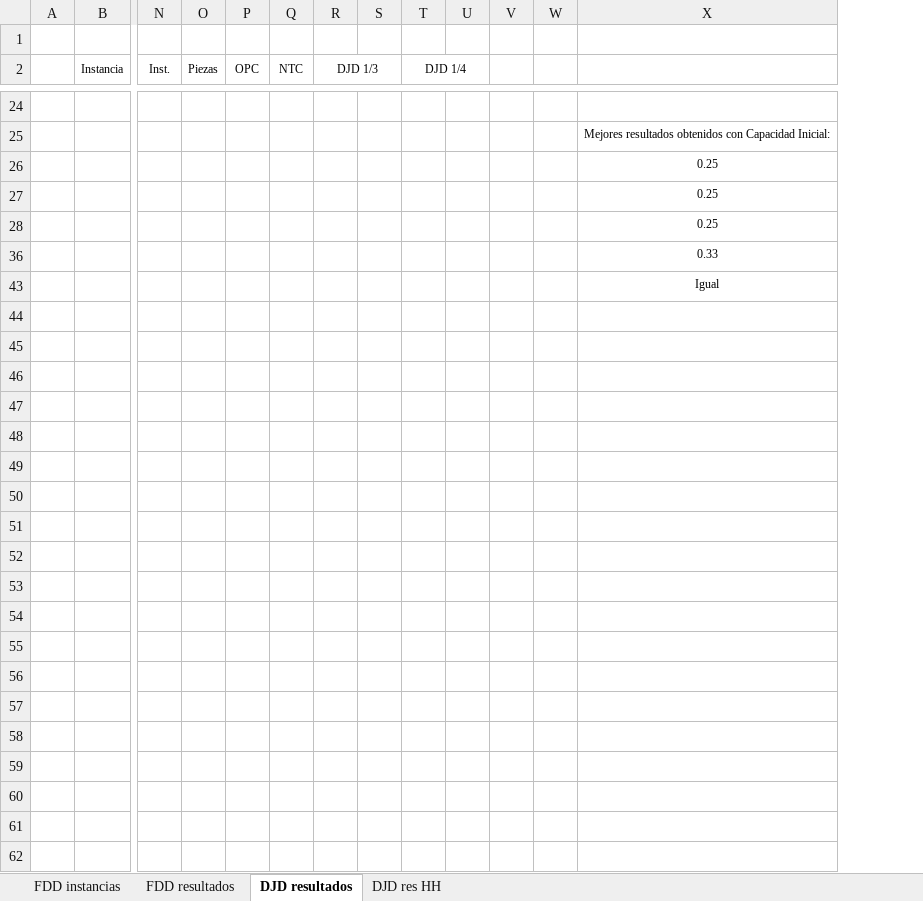
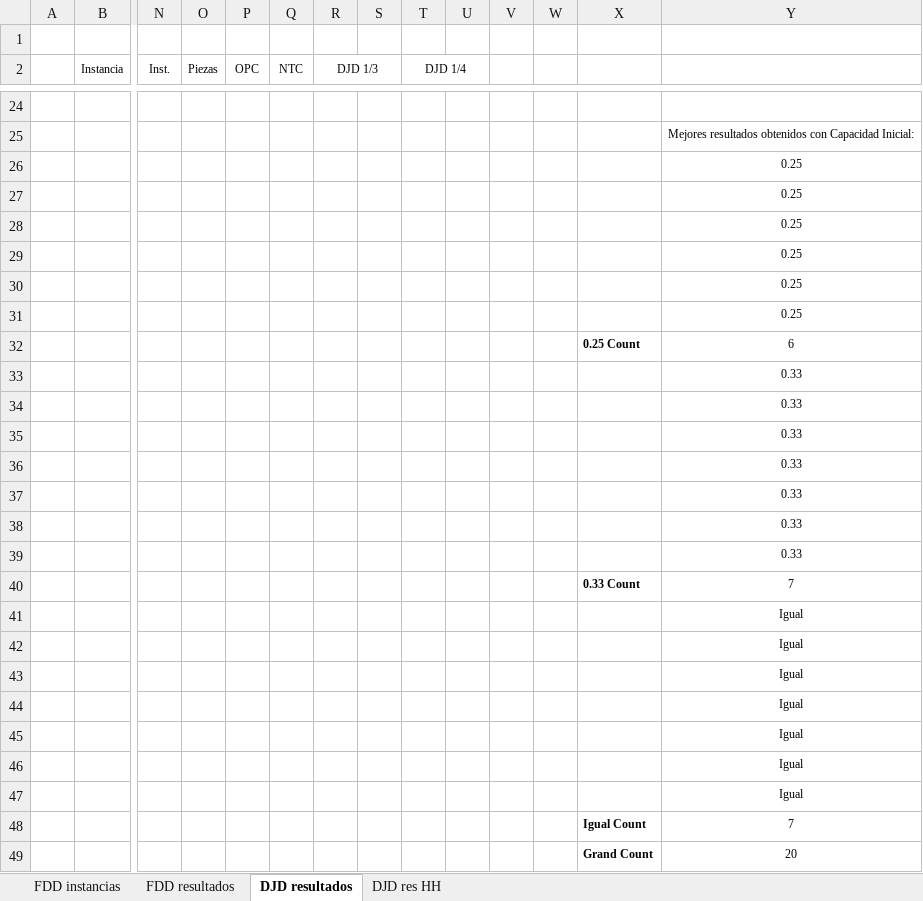
Before and after one commit to darsalta/final_fundamentos, an Excel workbook: doc/cuadros y figuras.xlsx, sheet DJD resultados, drawn as a sheet; only a part is shown, gaps mark what is left out; values as stored, in another font and other column widths than the file's, no borders; rows hold the shown columns only; the diff covers the shown part only; the diff names each change by its address in the sheet, - before the commit and + after, or states it on an @@ line.

```diff
--- a/doc/cuadros y figuras.xlsx (sheet DJD resultados)
+++ b/doc/cuadros y figuras.xlsx (sheet DJD resultados)
+column X, empty
@@ row 29 unhidden:  |  |  |  |  |  |  |  |  |  |  |  |  | 0.25 @@
@@ row 30 unhidden:  |  |  |  |  |  |  |  |  |  |  |  |  | 0.25 @@
@@ row 31 unhidden:  |  |  |  |  |  |  |  |  |  |  |  |  | 0.25 @@
+row 32:  |  |  |  |  |  |  |  |  |  |  |  | 0.25 Count | 6
@@ row 34 unhidden:  |  |  |  |  |  |  |  |  |  |  |  |  | 0.33 @@
@@ row 35 unhidden:  |  |  |  |  |  |  |  |  |  |  |  |  | 0.33 @@
@@ row 36 unhidden:  |  |  |  |  |  |  |  |  |  |  |  |  | 0.33 @@
@@ row 37 unhidden:  |  |  |  |  |  |  |  |  |  |  |  |  | 0.33 @@
@@ row 38 unhidden:  |  |  |  |  |  |  |  |  |  |  |  |  | 0.33 @@
@@ row 39 unhidden:  |  |  |  |  |  |  |  |  |  |  |  |  | 0.33 @@
+row 40:  |  |  |  |  |  |  |  |  |  |  |  | 0.33 Count | 7
@@ row 42 unhidden:  |  |  |  |  |  |  |  |  |  |  |  |  | Igual @@
@@ row 43 unhidden:  |  |  |  |  |  |  |  |  |  |  |  |  | Igual @@
@@ row 44 unhidden:  |  |  |  |  |  |  |  |  |  |  |  |  | Igual @@
@@ row 45 unhidden:  |  |  |  |  |  |  |  |  |  |  |  |  | Igual @@
@@ row 46 unhidden:  |  |  |  |  |  |  |  |  |  |  |  |  | Igual @@
@@ row 47 unhidden:  |  |  |  |  |  |  |  |  |  |  |  |  | Igual @@
@@ row 48 unhidden:  |  |  |  |  |  |  |  |  |  |  |  | Igual Count | 7 @@
@@ row 49 unhidden:  |  |  |  |  |  |  |  |  |  |  |  | Grand Count | 20 @@
```
Also changed, not shown: 13 edited cells elsewhere in this sheet, sheet DJD res HH, formulas that keep their value, 1 other file.
